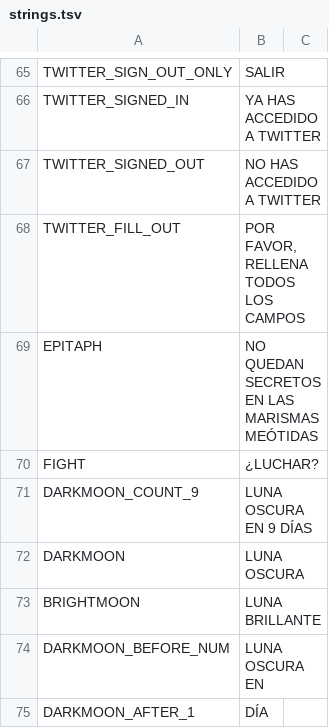
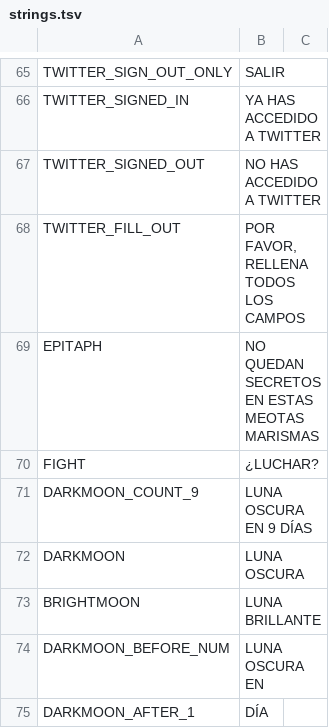
Before and after one commit to cesardeg/sworcery-spanish, a TSV file: locales/strings.tsv, drawn as a sheet; only a part is shown, gaps mark what is left out.

```diff
--- a/locales/strings.tsv
+++ b/locales/strings.tsv
@@ -68,3 +68,3 @@ TWITTER_SIGNED_OUT	NO HAS ACCEDIDO A TWITTER
 TWITTER_FILL_OUT	"POR FAVOR, RELLENA TODOS LOS CAMPOS"	
-EPITAPH	NO QUEDAN SECRETOS EN LAS MARISMAS MEÓTIDAS	
+EPITAPH	NO QUEDAN SECRETOS EN ESTAS MEOTAS MARISMAS	
 FIGHT	¿LUCHAR?	
```
Also changed, not shown: locales/dialog.tsv.
